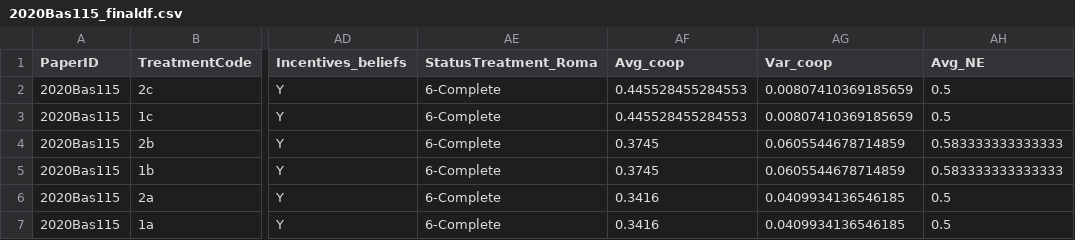
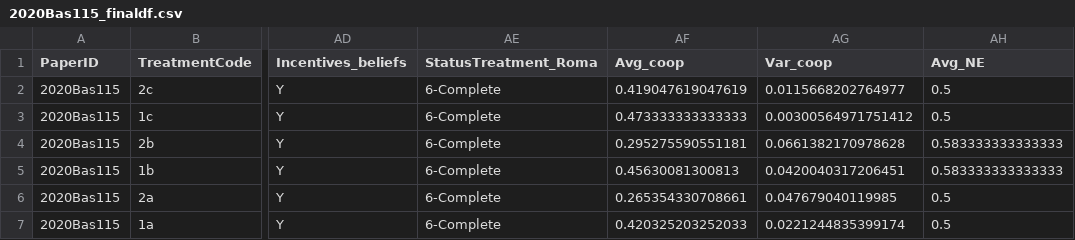
Before and after one commit to StefanoPagano/Social_norm_meta_analysis, a CSV file: Paper_csv/2020Bas115_finaldf.csv, drawn as a sheet; only a part is shown, gaps mark what is left out; the diff names each change by its address in the sheet, - before the commit and + after, or states it on an @@ line.

```diff
--- a/Paper_csv/2020Bas115_finaldf.csv
+++ b/Paper_csv/2020Bas115_finaldf.csv
-AF2 (Avg_coop): 0.445528455284553
+AF2 (Avg_coop): 0.419047619047619
-AG2 (Var_coop): 0.00807410369185659
+AG2 (Var_coop): 0.0115668202764977
-AF3 (Avg_coop): 0.445528455284553
+AF3 (Avg_coop): 0.473333333333333
-AG3 (Var_coop): 0.00807410369185659
+AG3 (Var_coop): 0.00300564971751412
-AF4 (Avg_coop): 0.3745
+AF4 (Avg_coop): 0.295275590551181
-AG4 (Var_coop): 0.0605544678714859
+AG4 (Var_coop): 0.0661382170978628
-AF5 (Avg_coop): 0.3745
+AF5 (Avg_coop): 0.45630081300813
-AG5 (Var_coop): 0.0605544678714859
+AG5 (Var_coop): 0.0420040317206451
-AF6 (Avg_coop): 0.3416
+AF6 (Avg_coop): 0.265354330708661
-AG6 (Var_coop): 0.0409934136546185
+AG6 (Var_coop): 0.047679040119985
-AF7 (Avg_coop): 0.3416
+AF7 (Avg_coop): 0.420325203252033
-AG7 (Var_coop): 0.0409934136546185
+AG7 (Var_coop): 0.0221244835399174
```
Also changed, not shown: Paper_csv/2017Tho028_finaldf.csv, Paper_csv/2019Dro082_finaldf.csv, 5 other files.
